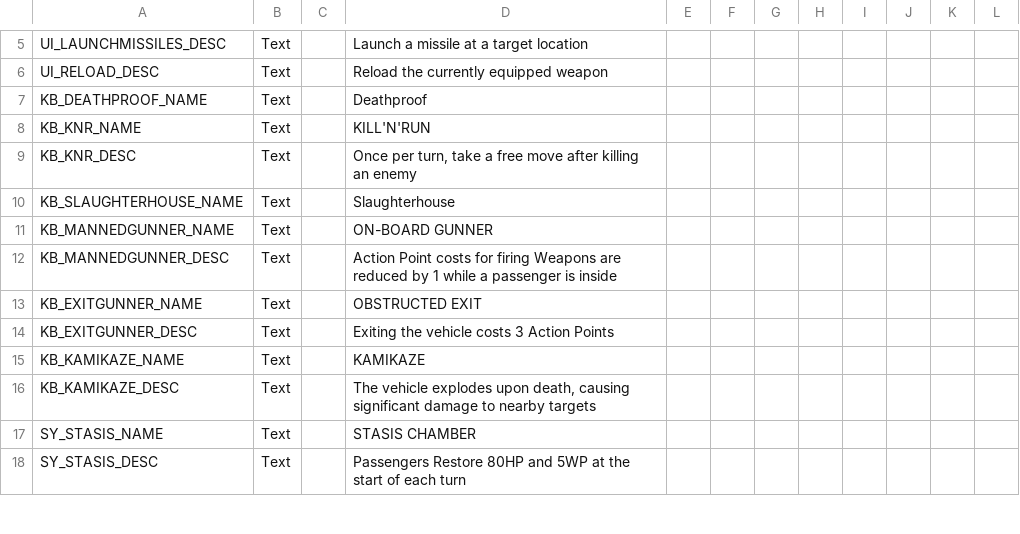
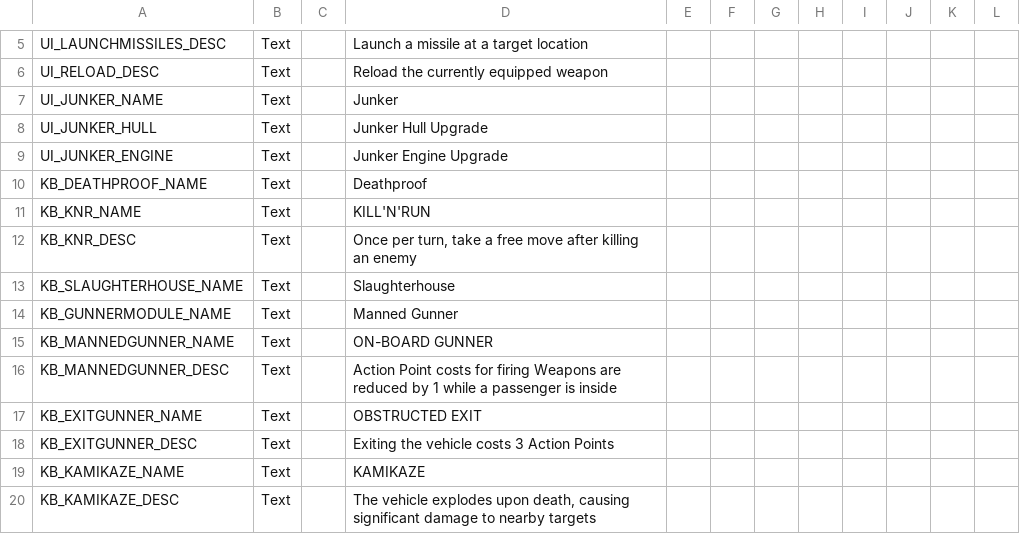
Before and after one commit to Voland163/TFTV, a CSV file: TFTV/Assets/Localization/Vehicles.csv, drawn as a sheet; only a part is shown, gaps mark what is left out; the shorter side is filled out with more unchanged rows.

Commit message:
Adds additional localisation for Buggy -> Junker name change

```diff
--- a/TFTV/Assets/Localization/Vehicles.csv
+++ b/TFTV/Assets/Localization/Vehicles.csv
@@ -6,2 +6,5 @@ UI_LAUNCHMISSILES_DESC, Text,,Launch a missile at a target location,,,,,,,,
 UI_RELOAD_DESC, Text,,Reload the currently equipped weapon,,,,,,,,
+UI_JUNKER_NAME, Text,,Junker,,,,,,,,
+UI_JUNKER_HULL, Text,,Junker Hull Upgrade,,,,,,,,
+UI_JUNKER_ENGINE, Text,,Junker Engine Upgrade,,,,,,,,
 KB_DEATHPROOF_NAME, Text,,Deathproof,,,,,,,,
@@ -10,2 +13,3 @@ KB_KNR_DESC, Text,,"Once per turn, take a free move after killing an enemy",,,,,
 KB_SLAUGHTERHOUSE_NAME, Text,,Slaughterhouse,,,,,,,,
+KB_GUNNERMODULE_NAME, Text,,Manned Gunner,,,,,,,,
 KB_MANNEDGUNNER_NAME, Text,,ON-BOARD GUNNER,,,,,,,,
```
